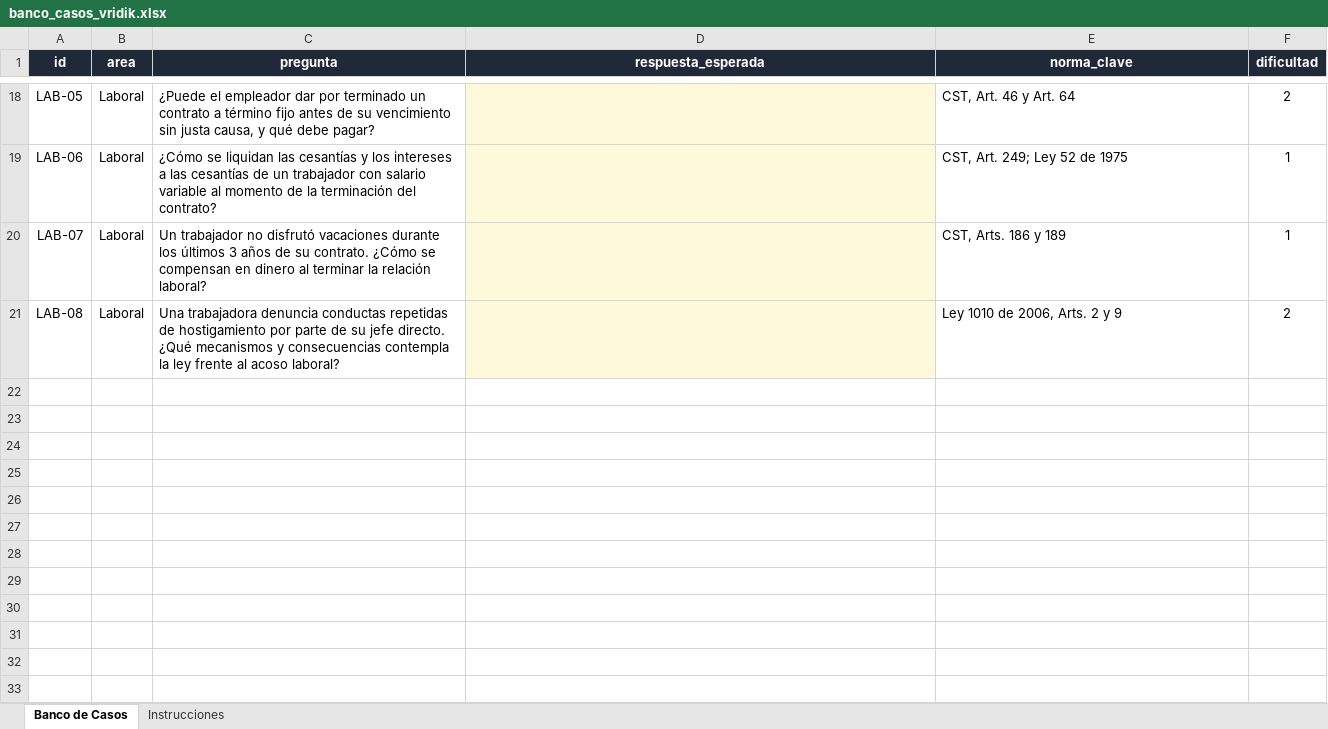
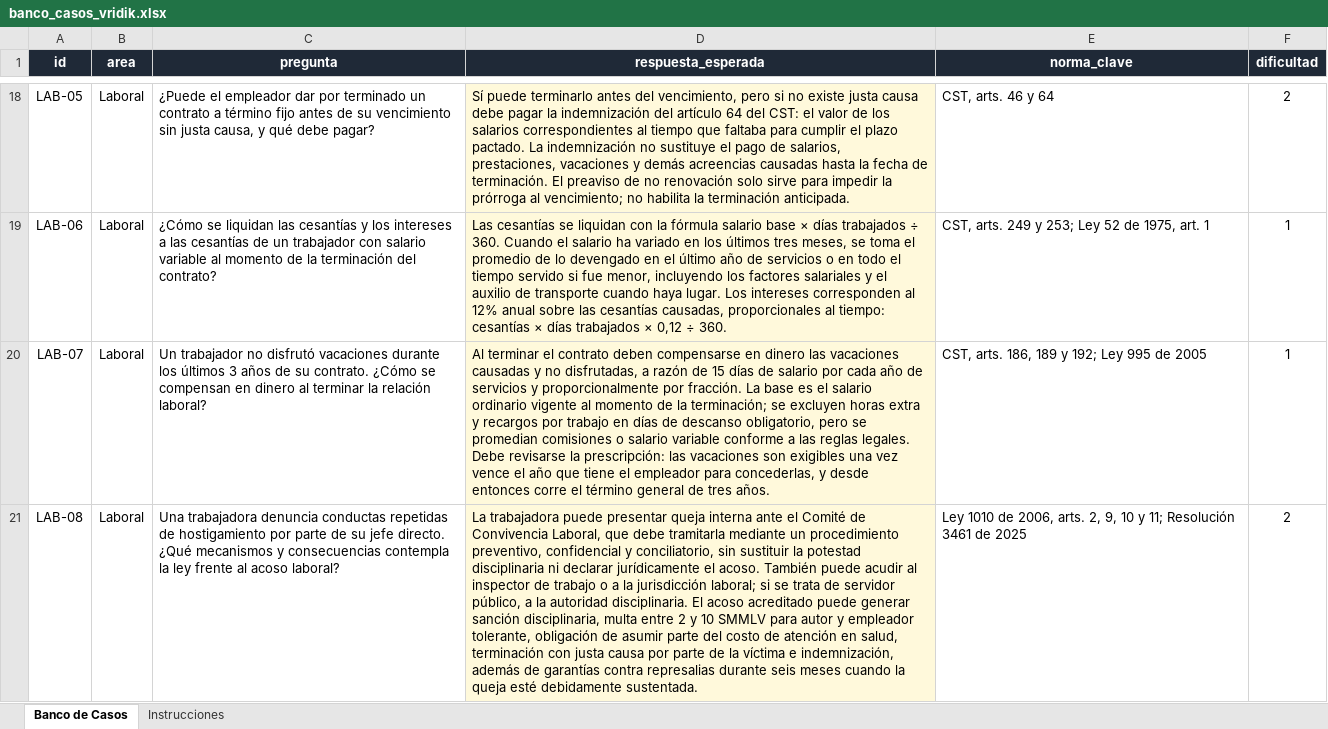
Before and after one commit to juliantrujillo25/Vridik, an Excel workbook: eval/banco_casos_vridik.xlsx, sheet Banco de Casos, drawn as a sheet; only a part is shown, gaps mark what is left out; values as stored, in another font and other column widths than the file's, no borders; the diff covers the shown part only; the diff names each change by its address in the sheet, - before the commit and + after, or states it on an @@ line.

```diff
--- a/eval/banco_casos_vridik.xlsx (sheet Banco de Casos)
+++ b/eval/banco_casos_vridik.xlsx (sheet Banco de Casos)
-D18 (respuesta_esperada): (empty)
+D18 (respuesta_esperada): Sí puede terminarlo antes del vencimiento, pero si no existe justa causa debe pagar la indemnización del artículo 64 del CST: el valor de los salarios correspondientes al tiempo que faltaba para cumplir el plazo pactado. La indemnización no sustituye el pago de salarios, prestaciones, vacaciones y demás acreencias causadas hasta la fecha de terminación. El preaviso de no renovación solo sirve para impedir la prórroga al vencimiento; no habilita la terminación anticipada.
-E18 (norma_clave): CST, Art. 46 y Art. 64
+E18 (norma_clave): CST, arts. 46 y 64
-D19 (respuesta_esperada): (empty)
+D19 (respuesta_esperada): Las cesantías se liquidan con la fórmula salario base × días trabajados ÷ 360. Cuando el salario ha variado en los últimos tres meses, se toma el promedio de lo devengado en el último año de servicios o en todo el tiempo servido si fue menor, incluyendo los factores salariales y el auxilio de transporte cuando haya lugar. Los intereses corresponden al 12% anual sobre las cesantías causadas, proporcionales al tiempo: cesantías × días trabajados × 0,12 ÷ 360.
-E19 (norma_clave): CST, Art. 249; Ley 52 de 1975
+E19 (norma_clave): CST, arts. 249 y 253; Ley 52 de 1975, art. 1
-D20 (respuesta_esperada): (empty)
+D20 (respuesta_esperada): Al terminar el contrato deben compensarse en dinero las vacaciones causadas y no disfrutadas, a razón de 15 días de salario por cada año de servicios y proporcionalmente por fracción. La base es el salario ordinario vigente al momento de la terminación; se excluyen horas extra y recargos por trabajo en días de descanso obligatorio, pero se promedian comisiones o salario variable conforme a las reglas legales. Debe revisarse la prescripción: las vacaciones son exigibles una vez vence el año que tiene el empleador para concederlas, y desde entonces corre el término general de tres años.
-E20 (norma_clave): CST, Arts. 186 y 189
+E20 (norma_clave): CST, arts. 186, 189 y 192; Ley 995 de 2005
-D21 (respuesta_esperada): (empty)
+D21 (respuesta_esperada): La trabajadora puede presentar queja interna ante el Comité de Convivencia Laboral, que debe tramitarla mediante un procedimiento preventivo, confidencial y conciliatorio, sin sustituir la potestad disciplinaria ni declarar jurídicamente el acoso. También puede acudir al inspector de trabajo o a la jurisdicción laboral; si se trata de servidor público, a la autoridad disciplinaria. El acoso acreditado puede generar sanción disciplinaria, multa entre 2 y 10 SMMLV para autor y empleador tolerante, obligación de asumir parte del costo de atención en salud, terminación con justa causa por parte de la víctima e indemnización, además de garantías contra represalias durante seis meses cuando la queja esté debidamente sustentada.
-E21 (norma_clave): …de 2006, Arts. 2 y 9
+E21 (norma_clave): …de 2006, arts. 2, 9, 10 y 11; Resolución 3461 de 2025
```
Also changed, not shown: 32 edited cells elsewhere in this sheet, 3 other files.
